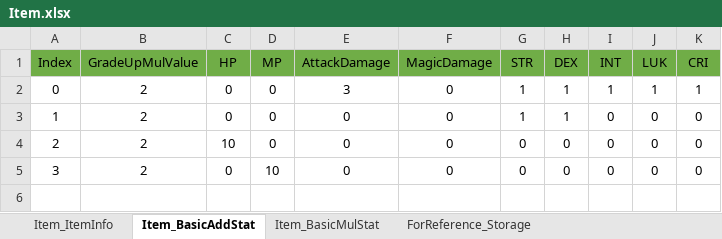
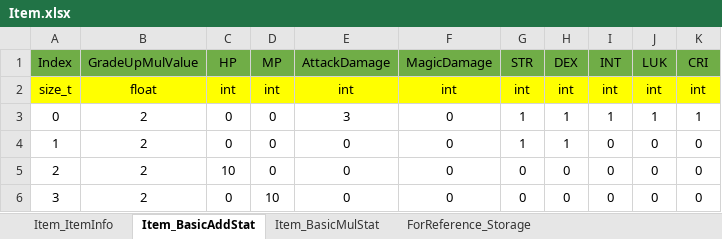
Before and after one commit to newmri/Unknown, an Excel workbook: Document/Item/Item.xlsx, sheet Item_BasicAddStat, drawn as a sheet; values as stored, in another font and other column widths than the file's, no borders; the diff names each change by its address in the sheet, - before the commit and + after, or states it on an @@ line.

```diff
--- a/Document/Item/Item.xlsx (sheet Item_BasicAddStat)
+++ b/Document/Item/Item.xlsx (sheet Item_BasicAddStat)
+row 2: size_t | float | int | int | int | int | int | int | int | int | int
```
Also changed, not shown: sheet Item_BasicMulStat, sheet ForReference_Storage, formulas that keep their value, 6 other files.
